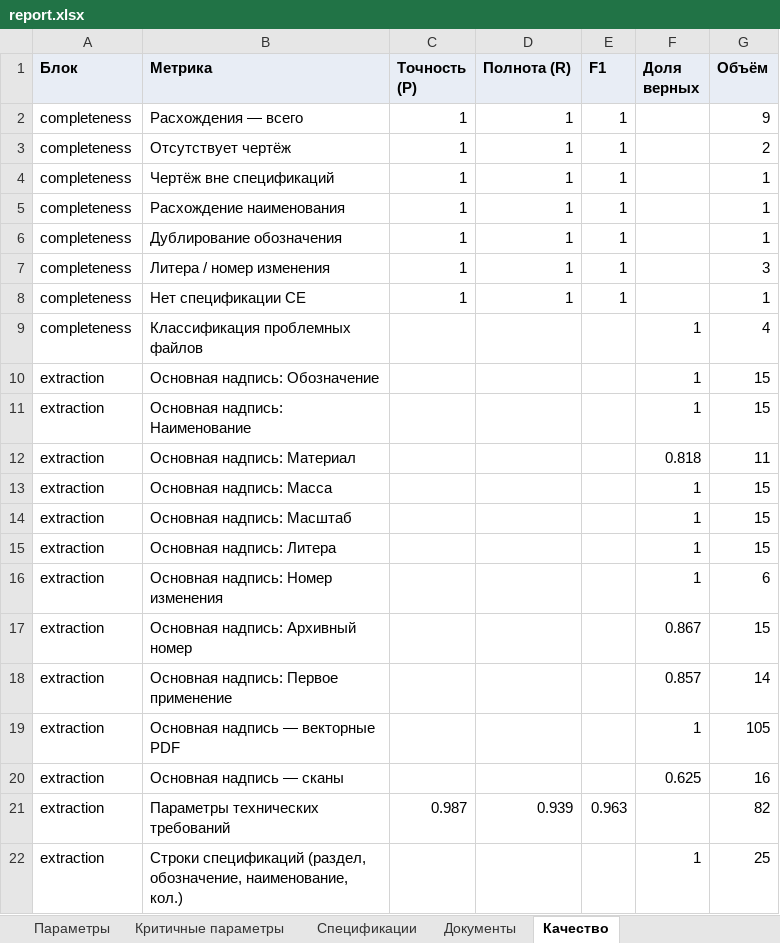
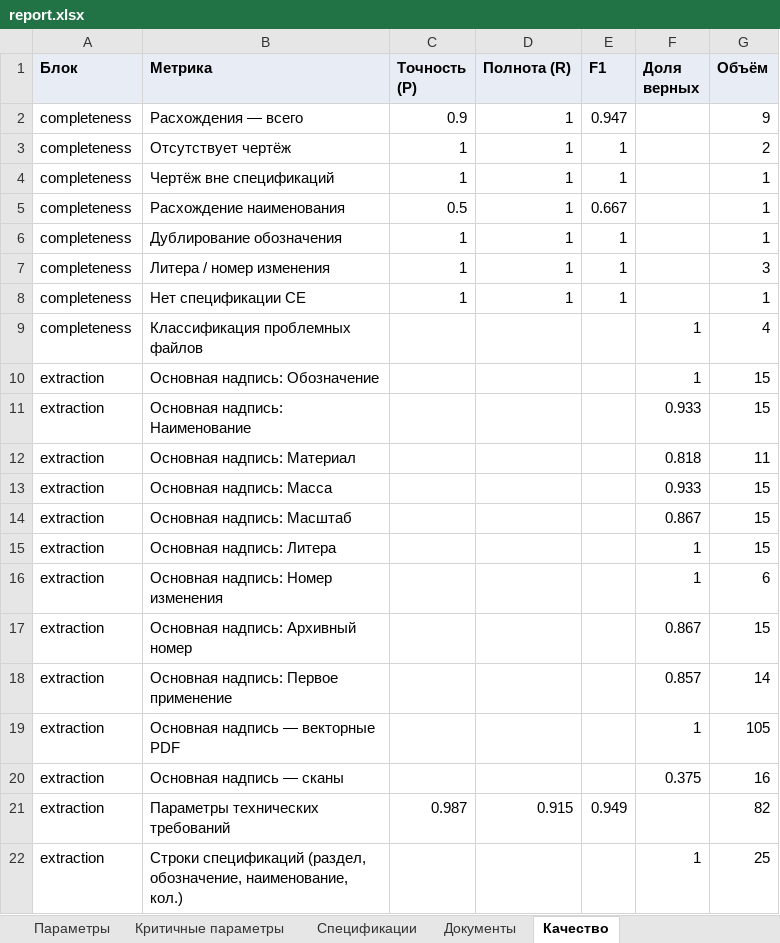
Before and after one commit to EkaterinaGrisha/ARM, an Excel workbook: frontend/public/demo/report.xlsx, sheet Качество, drawn as a sheet; values as stored, in another font and other column widths than the file's, no borders; the diff names each change by its address in the sheet, - before the commit and + after, or states it on an @@ line.

```diff
--- a/frontend/public/demo/report.xlsx (sheet Качество)
+++ b/frontend/public/demo/report.xlsx (sheet Качество)
-C2 (Точность (P)): 1
+C2 (Точность (P)): 0.9
-E2 (F1): 1
+E2 (F1): 0.947
-C5 (Точность (P)): 1
+C5 (Точность (P)): 0.5
-E5 (F1): 1
+E5 (F1): 0.667
-F11 (Доля верных): 1
+F11 (Доля верных): 0.933
-F13 (Доля верных): 1
+F13 (Доля верных): 0.933
-F14 (Доля верных): 1
+F14 (Доля верных): 0.867
-F20 (Доля верных): 0.625
+F20 (Доля верных): 0.375
-D21 (Полнота (R)): 0.939
+D21 (Полнота (R)): 0.915
-E21 (F1): 0.963
+E21 (F1): 0.949
```
Also changed, not shown: sheet Параметры, sheet Расхождения, sheet Критичные параметры, sheet Сводка, sheet Основные надписи, sheet Документы, 1 more sheet, 29 other files.
